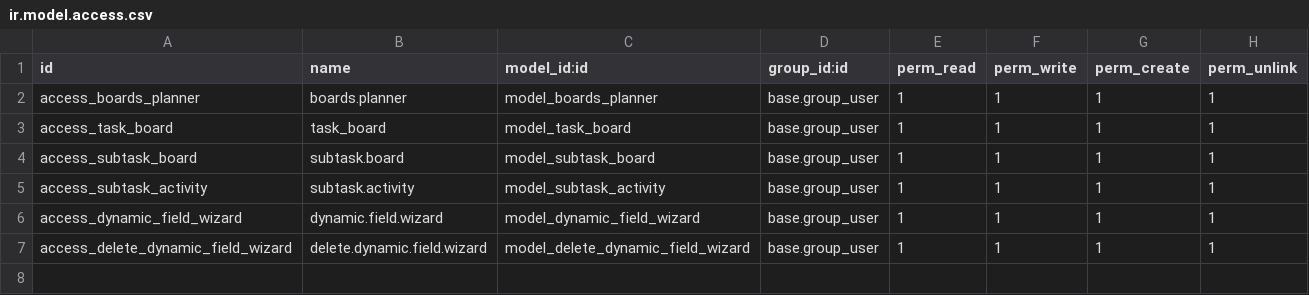
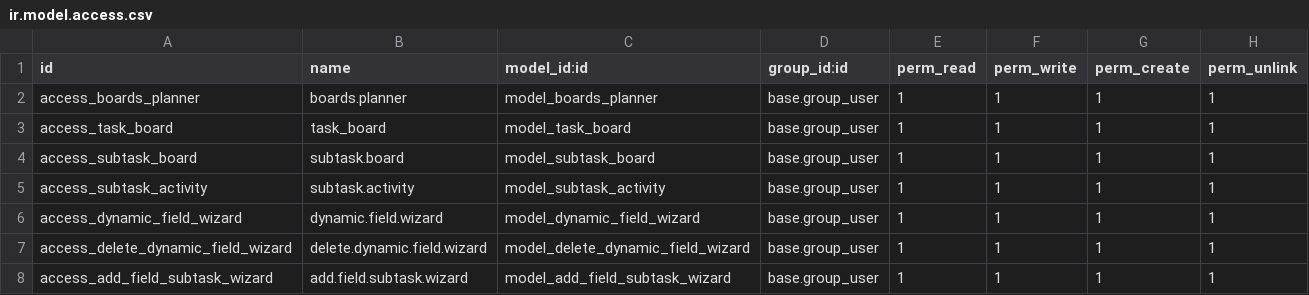
Before and after one commit to aniam23/task_planner, a CSV file: security/ir.model.access.csv, drawn as a sheet; the diff names each change by its address in the sheet, - before the commit and + after, or states it on an @@ line.

Commit message:
add field dinamic subtask and edit

```diff
--- a/security/ir.model.access.csv
+++ b/security/ir.model.access.csv
+row 8: access_add_field_subtask_wizard | add.field.subtask.wizard | model_add_field_subtask_wizard | base.group_user | 1 | 1 | 1 | 1
```
Also changed, not shown: 9 other files.
